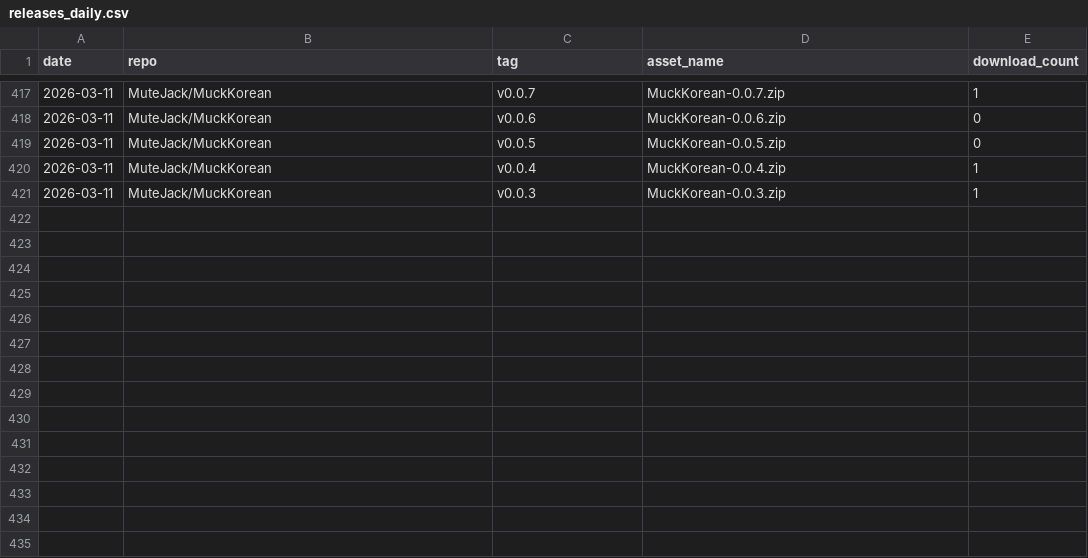
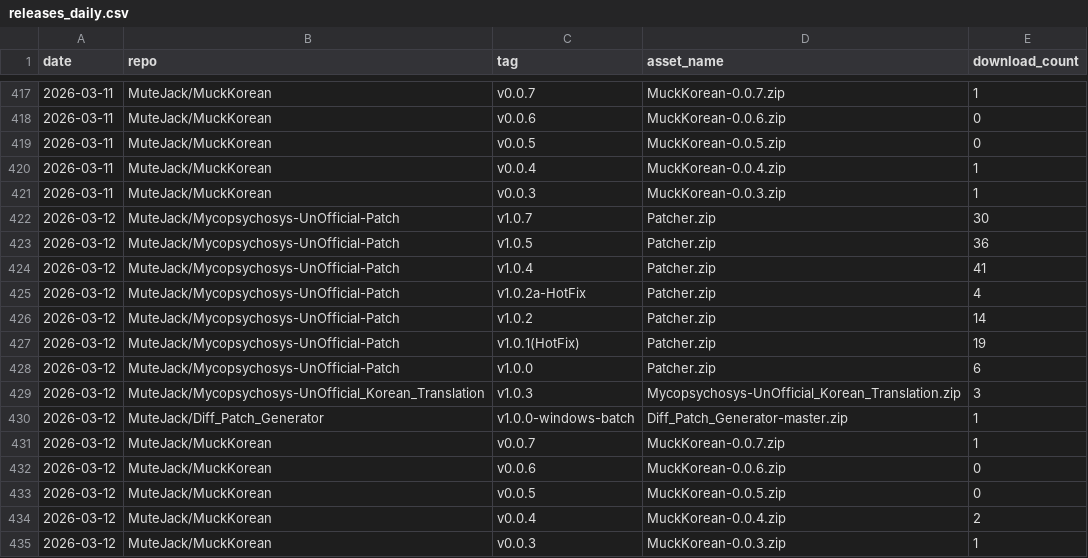
Before and after one commit to MuteJack/Traffic_Collector, a CSV file: stats/releases_daily.csv, drawn as a sheet; only a part is shown, gaps mark what is left out; the diff names each change by its address in the sheet, - before the commit and + after, or states it on an @@ line.

```diff
--- a/stats/releases_daily.csv
+++ b/stats/releases_daily.csv
+row 422: 2026-03-12 | MuteJack/Mycopsychosys-UnOfficial-Patch | v1.0.7 | Patcher.zip | 30
+row 423: 2026-03-12 | MuteJack/Mycopsychosys-UnOfficial-Patch | v1.0.5 | Patcher.zip | 36
+row 424: 2026-03-12 | MuteJack/Mycopsychosys-UnOfficial-Patch | v1.0.4 | Patcher.zip | 41
+row 425: 2026-03-12 | MuteJack/Mycopsychosys-UnOfficial-Patch | v1.0.2a-HotFix | Patcher.zip | 4
+row 426: 2026-03-12 | MuteJack/Mycopsychosys-UnOfficial-Patch | v1.0.2 | Patcher.zip | 14
+row 427: 2026-03-12 | MuteJack/Mycopsychosys-UnOfficial-Patch | v1.0.1(HotFix) | Patcher.zip | 19
+row 428: 2026-03-12 | MuteJack/Mycopsychosys-UnOfficial-Patch | v1.0.0 | Patcher.zip | 6
+row 429: 2026-03-12 | MuteJack/Mycopsychosys-UnOfficial_Korean_Translation | v1.0.3 | Mycopsychosys-UnOfficial_Korean_Translation.zip | 3
+row 430: 2026-03-12 | MuteJack/Diff_Patch_Generator | v1.0.0-windows-batch | Diff_Patch_Generator-master.zip | 1
+row 431: 2026-03-12 | MuteJack/MuckKorean | v0.0.7 | MuckKorean-0.0.7.zip | 1
+row 432: 2026-03-12 | MuteJack/MuckKorean | v0.0.6 | MuckKorean-0.0.6.zip | 0
+row 433: 2026-03-12 | MuteJack/MuckKorean | v0.0.5 | MuckKorean-0.0.5.zip | 0
+row 434: 2026-03-12 | MuteJack/MuckKorean | v0.0.4 | MuckKorean-0.0.4.zip | 2
+row 435: 2026-03-12 | MuteJack/MuckKorean | v0.0.3 | MuckKorean-0.0.3.zip | 1
```
Also changed, not shown: stats/monthly.csv, stats/traffic_clones.csv, 5 other files.
